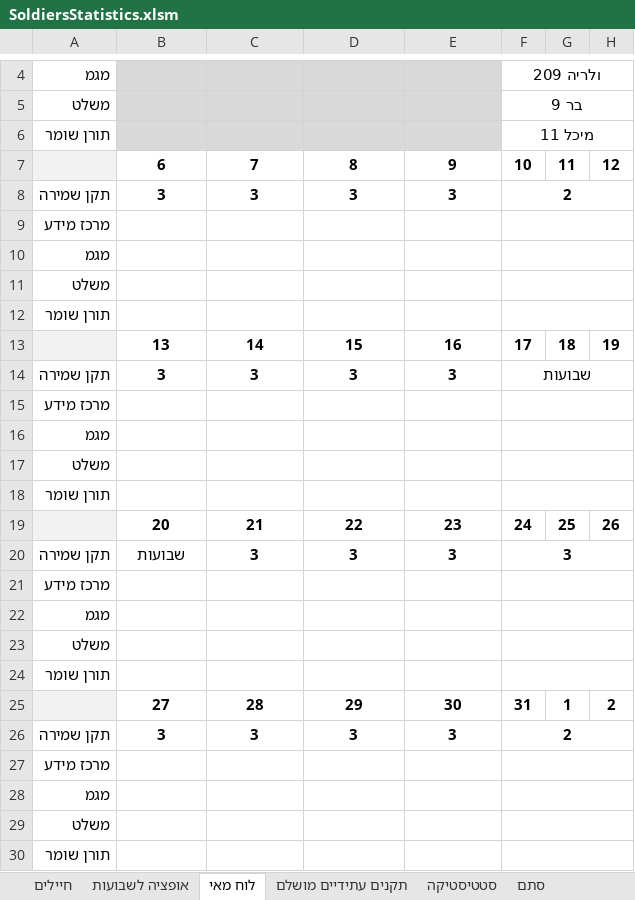
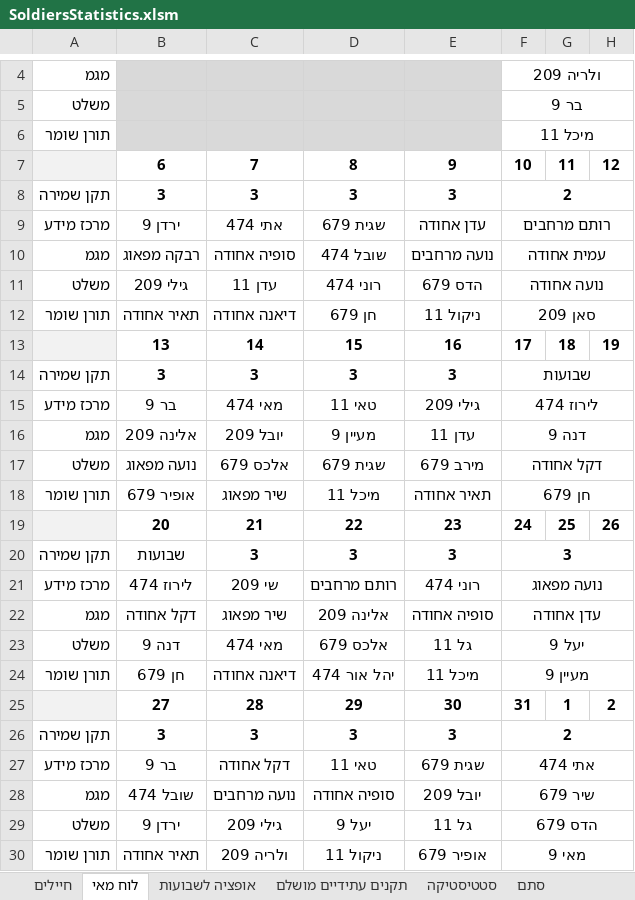
Before and after one commit to YuvalAlf/Duty-Table, an Excel workbook: SoldiersStatistics.xlsm, sheet לוח מאי, drawn as a sheet; only a part is shown, gaps mark what is left out; values as stored, in another font and other column widths than the file's, no borders; removed rows and columns are numbered as before the commit, all else as after; the diff covers the shown part only; the diff names each change by its address in the sheet, - before the commit and + after, or states it on an @@ line.

```diff
--- a/SoldiersStatistics.xlsm (sheet לוח מאי)
+++ b/SoldiersStatistics.xlsm (sheet לוח מאי)
@@ sheet tab order changed: חיילים | לוח מאי | אופציה לשבועות | תקנים עתידיים מושלם | סטטיסטיקה | סתם @@
-row 9: מרכז מידע
-row 10: מגמ
-row 11: משלט
-row 12: תורן שומר
+row 9: מרכז מידע | ירדן 9 | אתי 474 | שגית 679 | עדן אחודה | רותם מרחבים
+row 10: מגמ | רבקה מפאוג | סופיה אחודה | שובל 474 | נועה מרחבים | עמית אחודה
+row 11: משלט | גילי 209 | עדן 11 | רוני 474 | הדס 679 | נועה אחודה
+row 12: תורן שומר | תאיר אחודה | דיאנה אחודה | חן 679 | ניקול 11 | סאן 209
-row 15: מרכז מידע
-row 16: מגמ
-row 17: משלט
-row 18: תורן שומר
+row 15: מרכז מידע | בר 9 | מאי 474 | טאי 11 | גילי 209 | לירוז 474
+row 16: מגמ | אלינה 209 | יובל 209 | מעיין 9 | עדן 11 | דנה 9
+row 17: משלט | נועה מפאוג | אלכס 679 | שגית 679 | מירב 679 | דקל אחודה
+row 18: תורן שומר | אופיר 679 | שיר מפאוג | מיכל 11 | תאיר אחודה | חן 679
-row 21: מרכז מידע
-row 22: מגמ
-row 23: משלט
-row 24: תורן שומר
+row 21: מרכז מידע | לירוז 474 | שי 209 | רותם מרחבים | רוני 474 | נועה מפאוג
+row 22: מגמ | דקל אחודה | שיר מפאוג | אלינה 209 | סופיה אחודה | עדן אחודה
+row 23: משלט | דנה 9 | מאי 474 | אלכס 679 | גל 11 | יעל 9
+row 24: תורן שומר | חן 679 | דיאנה אחודה | יהל אור 474 | מיכל 11 | מעיין 9
-row 27: מרכז מידע
-row 28: מגמ
-row 29: משלט
-row 30: תורן שומר
+row 27: מרכז מידע | בר 9 | דקל אחודה | טאי 11 | שגית 679 | אתי 474
+row 28: מגמ | שובל 474 | נועה מרחבים | סופיה אחודה | יובל 209 | שיר 679
+row 29: משלט | ירדן 9 | גילי 209 | יעל 9 | גל 11 | הדס 679
+row 30: תורן שומר | תאיר אחודה | ולריה 209 | ניקול 11 | אופיר 679 | מאי 9
```
Also changed, not shown: 1 edited cell elsewhere in this sheet, sheet חיילים, sheet סטטיסטיקה, sheet אופציה לשבועות, other sheet tabs.
